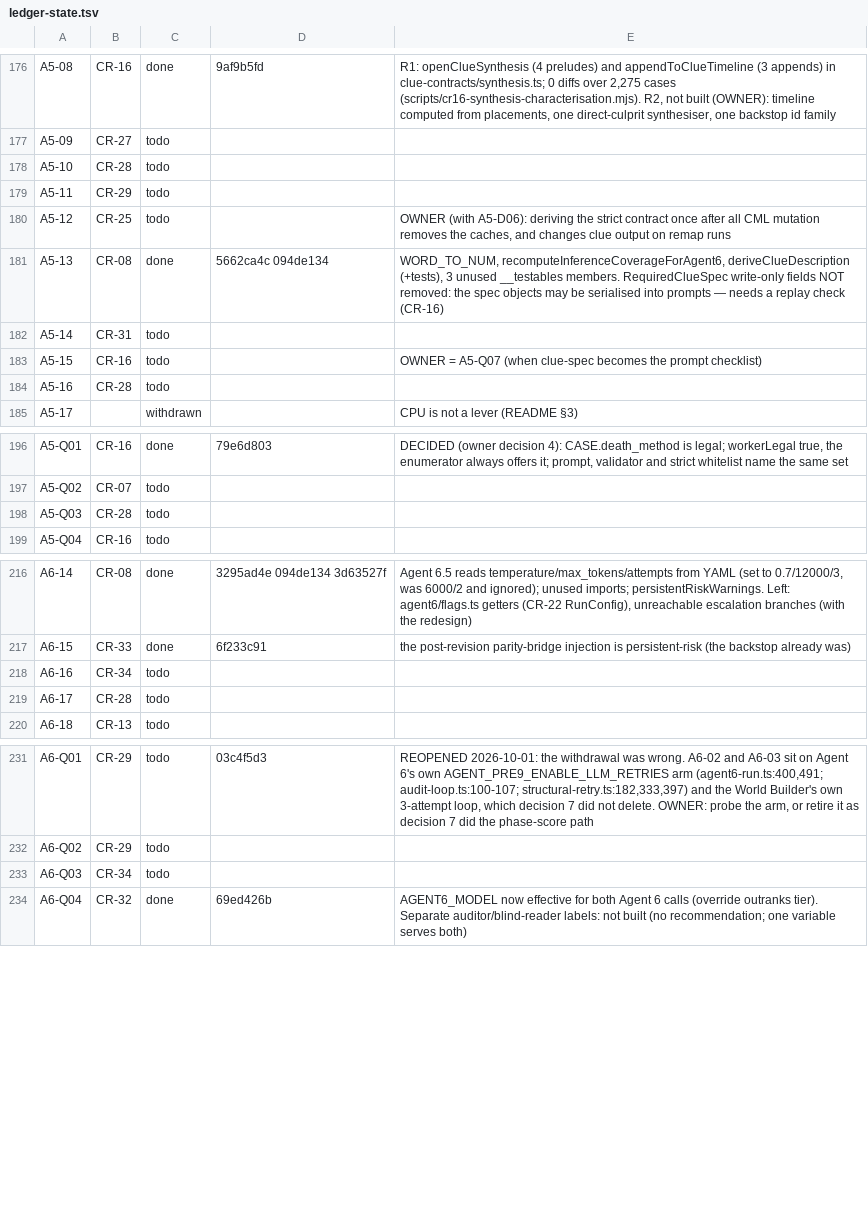
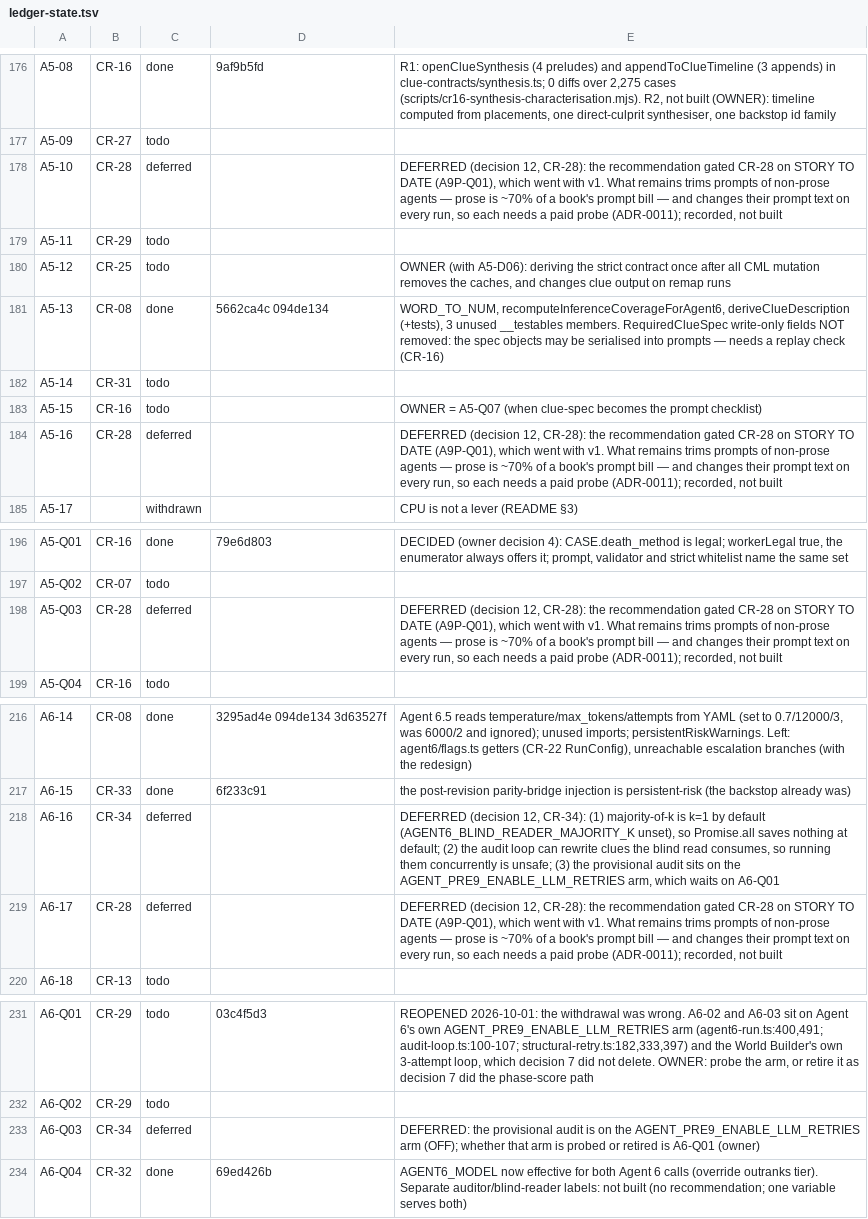
Before and after one commit to andylelli/cml_01, a TSV file: documentation/code-review/tools/ledger-state.tsv, drawn as a sheet; only a part is shown, gaps mark what is left out; the diff covers the shown part only.

```diff
--- a/documentation/code-review/tools/ledger-state.tsv
+++ b/documentation/code-review/tools/ledger-state.tsv
@@ -177,3 +177,3 @@ A5-08	CR-16	done	9af9b5fd	R1: openClueSynthesis (4 preludes) and appendToClueTim
 A5-09	CR-27	todo		
-A5-10	CR-28	todo		
+A5-10	CR-28	deferred		DEFERRED (decision 12, CR-28): the recommendation gated CR-28 on STORY TO DATE (A9P-Q01), which went with v1. What remains trims prompts of non-prose agents — prose is ~70% of a book's prompt bill — and changes their prompt text on every run, so each needs a paid probe (ADR-0011); recorded, not built
 A5-11	CR-29	todo		
@@ -183,3 +183,3 @@ A5-14	CR-31	todo
 A5-15	CR-16	todo		OWNER = A5-Q07 (when clue-spec becomes the prompt checklist)
-A5-16	CR-28	todo		
+A5-16	CR-28	deferred		DEFERRED (decision 12, CR-28): the recommendation gated CR-28 on STORY TO DATE (A9P-Q01), which went with v1. What remains trims prompts of non-prose agents — prose is ~70% of a book's prompt bill — and changes their prompt text on every run, so each needs a paid probe (ADR-0011); recorded, not built
 A5-17		withdrawn		CPU is not a lever (README §3)
@@ -197,3 +197,3 @@ A5-Q01	CR-16	done	79e6d803	DECIDED (owner decision 4): CASE.death_method is lega
 A5-Q02	CR-07	todo		
-A5-Q03	CR-28	todo		
+A5-Q03	CR-28	deferred		DEFERRED (decision 12, CR-28): the recommendation gated CR-28 on STORY TO DATE (A9P-Q01), which went with v1. What remains trims prompts of non-prose agents — prose is ~70% of a book's prompt bill — and changes their prompt text on every run, so each needs a paid probe (ADR-0011); recorded, not built
 A5-Q04	CR-16	todo		
@@ -217,4 +217,4 @@ A6-14	CR-08	done	3295ad4e 094de134 3d63527f	Agent 6.5 reads temperature/max_toke
 A6-15	CR-33	done	6f233c91	the post-revision parity-bridge injection is persistent-risk (the backstop already was)
-A6-16	CR-34	todo		
-A6-17	CR-28	todo		
+A6-16	CR-34	deferred		DEFERRED (decision 12, CR-34): (1) majority-of-k is k=1 by default (AGENT6_BLIND_READER_MAJORITY_K unset), so Promise.all saves nothing at default; (2) the audit loop can rewrite clues the blind read consumes, so running them concurrently is unsafe; (3) the provisional audit sits on the AGENT_PRE9_ENABLE_LLM_RETRIES arm, which waits on A6-Q01
+A6-17	CR-28	deferred		DEFERRED (decision 12, CR-28): the recommendation gated CR-28 on STORY TO DATE (A9P-Q01), which went with v1. What remains trims prompts of non-prose agents — prose is ~70% of a book's prompt bill — and changes their prompt text on every run, so each needs a paid probe (ADR-0011); recorded, not built
 A6-18	CR-13	todo		
@@ -232,3 +232,3 @@ A6-Q01	CR-29	todo	03c4f5d3	REOPENED 2026-10-01: the withdrawal was wrong. A6-02
 A6-Q02	CR-29	todo		
-A6-Q03	CR-34	todo		
+A6-Q03	CR-34	deferred		DEFERRED: the provisional audit is on the AGENT_PRE9_ENABLE_LLM_RETRIES arm (OFF); whether that arm is probed or retired is A6-Q01 (owner)
 A6-Q04	CR-32	done	69ed426b	AGENT6_MODEL now effective for both Agent 6 calls (override outranks tier). Separate auditor/blind-reader labels: not built (no recommendation; one variable serves both)
```
Also changed, not shown: 4 edited cells elsewhere in this file, 3 other files.
